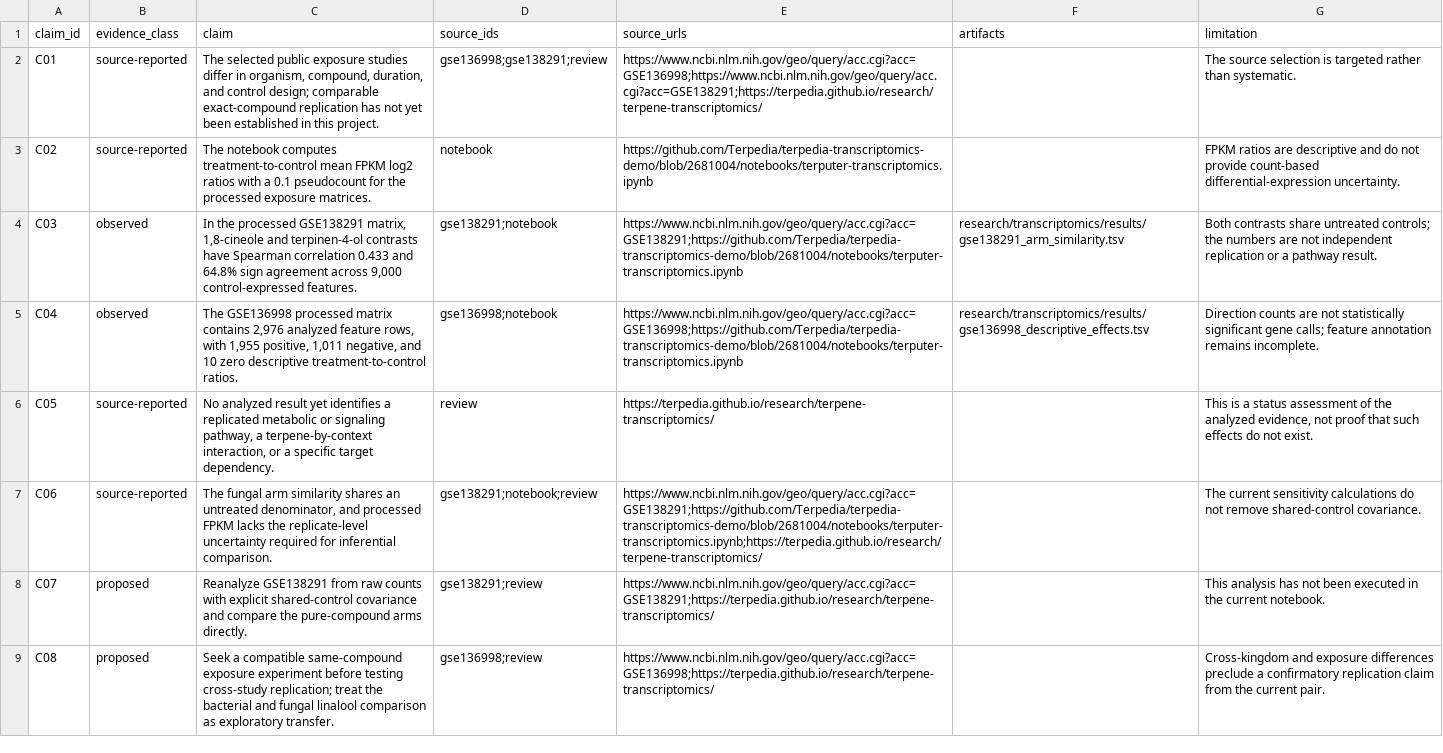
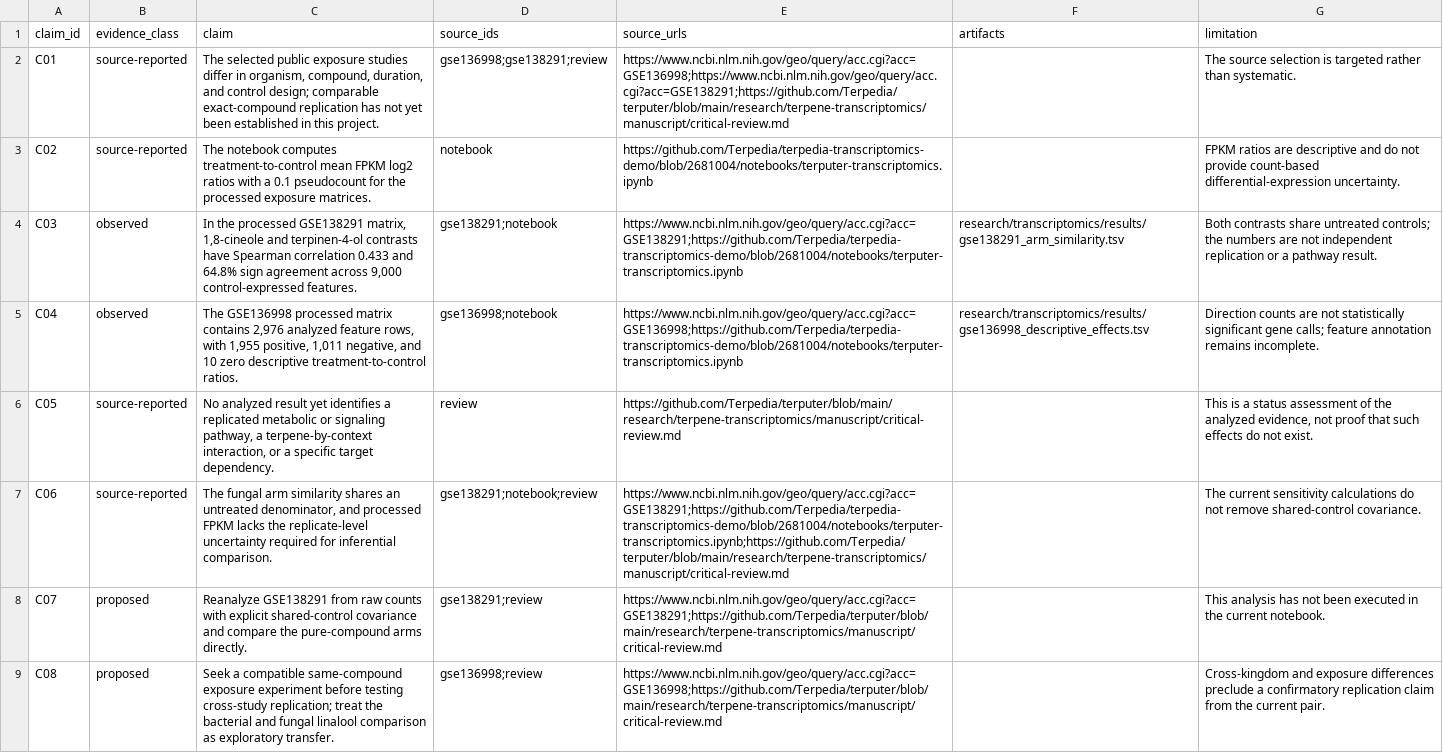
Before and after one commit to Terpedia/terputer, a TSV file: research/transcriptomics/generated/claim-ledger.tsv, drawn as a sheet.

Commit message:
Publish public transcriptomics paper evidence snapshot (#31)

```diff
--- a/research/transcriptomics/generated/claim-ledger.tsv
+++ b/research/transcriptomics/generated/claim-ledger.tsv
@@ -1,3 +1,3 @@
 claim_id	evidence_class	claim	source_ids	source_urls	artifacts	limitation
-C01	source-reported	The selected public exposure studies differ in organism, compound, duration, and control design; comparable exact-compound replication has not yet been established in this project.	gse136998;gse138291;review	https://www.ncbi.nlm.nih.gov/geo/query/acc.cgi?acc=GSE136998;https://www.ncbi.nlm.nih.gov/geo/query/acc.cgi?acc=GSE138291;https://terpedia.github.io/research/terpene-transcriptomics/		The source selection is targeted rather than systematic.
+C01	source-reported	The selected public exposure studies differ in organism, compound, duration, and control design; comparable exact-compound replication has not yet been established in this project.	gse136998;gse138291;review	https://www.ncbi.nlm.nih.gov/geo/query/acc.cgi?acc=GSE136998;https://www.ncbi.nlm.nih.gov/geo/query/acc.cgi?acc=GSE138291;https://github.com/Terpedia/terputer/blob/main/research/terpene-transcriptomics/manuscript/critical-review.md		The source selection is targeted rather than systematic.
 C02	source-reported	The notebook computes treatment-to-control mean FPKM log2 ratios with a 0.1 pseudocount for the processed exposure matrices.	notebook	https://github.com/Terpedia/terpedia-transcriptomics-demo/blob/2681004/notebooks/terputer-transcriptomics.ipynb		FPKM ratios are descriptive and do not provide count-based differential-expression uncertainty.
@@ -5,5 +5,5 @@ C03	observed	In the processed GSE138291 matrix, 1,8-cineole and terpinen-4-ol co
 C04	observed	The GSE136998 processed matrix contains 2,976 analyzed feature rows, with 1,955 positive, 1,011 negative, and 10 zero descriptive treatment-to-control ratios.	gse136998;notebook	https://www.ncbi.nlm.nih.gov/geo/query/acc.cgi?acc=GSE136998;https://github.com/Terpedia/terpedia-transcriptomics-demo/blob/2681004/notebooks/terputer-transcriptomics.ipynb	research/transcriptomics/results/gse136998_descriptive_effects.tsv	Direction counts are not statistically significant gene calls; feature annotation remains incomplete.
-C05	source-reported	No analyzed result yet identifies a replicated metabolic or signaling pathway, a terpene-by-context interaction, or a specific target dependency.	review	https://terpedia.github.io/research/terpene-transcriptomics/		This is a status assessment of the analyzed evidence, not proof that such effects do not exist.
-C06	source-reported	The fungal arm similarity shares an untreated denominator, and processed FPKM lacks the replicate-level uncertainty required for inferential comparison.	gse138291;notebook;review	https://www.ncbi.nlm.nih.gov/geo/query/acc.cgi?acc=GSE138291;https://github.com/Terpedia/terpedia-transcriptomics-demo/blob/2681004/notebooks/terputer-transcriptomics.ipynb;https://terpedia.github.io/research/terpene-transcriptomics/		The current sensitivity calculations do not remove shared-control covariance.
-C07	proposed	Reanalyze GSE138291 from raw counts with explicit shared-control covariance and compare the pure-compound arms directly.	gse138291;review	https://www.ncbi.nlm.nih.gov/geo/query/acc.cgi?acc=GSE138291;https://terpedia.github.io/research/terpene-transcriptomics/		This analysis has not been executed in the current notebook.
-C08	proposed	Seek a compatible same-compound exposure experiment before testing cross-study replication; treat the bacterial and fungal linalool comparison as exploratory transfer.	gse136998;review	https://www.ncbi.nlm.nih.gov/geo/query/acc.cgi?acc=GSE136998;https://terpedia.github.io/research/terpene-transcriptomics/		Cross-kingdom and exposure differences preclude a confirmatory replication claim from the current pair.
+C05	source-reported	No analyzed result yet identifies a replicated metabolic or signaling pathway, a terpene-by-context interaction, or a specific target dependency.	review	https://github.com/Terpedia/terputer/blob/main/research/terpene-transcriptomics/manuscript/critical-review.md		This is a status assessment of the analyzed evidence, not proof that such effects do not exist.
+C06	source-reported	The fungal arm similarity shares an untreated denominator, and processed FPKM lacks the replicate-level uncertainty required for inferential comparison.	gse138291;notebook;review	https://www.ncbi.nlm.nih.gov/geo/query/acc.cgi?acc=GSE138291;https://github.com/Terpedia/terpedia-transcriptomics-demo/blob/2681004/notebooks/terputer-transcriptomics.ipynb;https://github.com/Terpedia/terputer/blob/main/research/terpene-transcriptomics/manuscript/critical-review.md		The current sensitivity calculations do not remove shared-control covariance.
+C07	proposed	Reanalyze GSE138291 from raw counts with explicit shared-control covariance and compare the pure-compound arms directly.	gse138291;review	https://www.ncbi.nlm.nih.gov/geo/query/acc.cgi?acc=GSE138291;https://github.com/Terpedia/terputer/blob/main/research/terpene-transcriptomics/manuscript/critical-review.md		This analysis has not been executed in the current notebook.
+C08	proposed	Seek a compatible same-compound exposure experiment before testing cross-study replication; treat the bacterial and fungal linalool comparison as exploratory transfer.	gse136998;review	https://www.ncbi.nlm.nih.gov/geo/query/acc.cgi?acc=GSE136998;https://github.com/Terpedia/terputer/blob/main/research/terpene-transcriptomics/manuscript/critical-review.md		Cross-kingdom and exposure differences preclude a confirmatory replication claim from the current pair.
```
Also changed, not shown: 32 other files.
